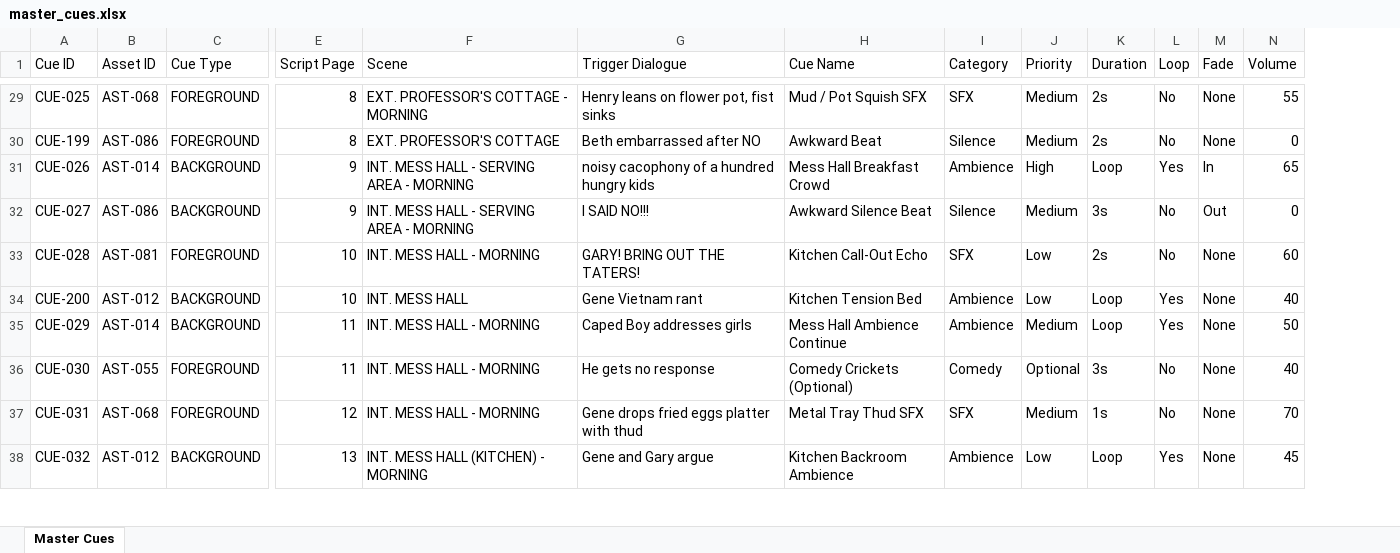
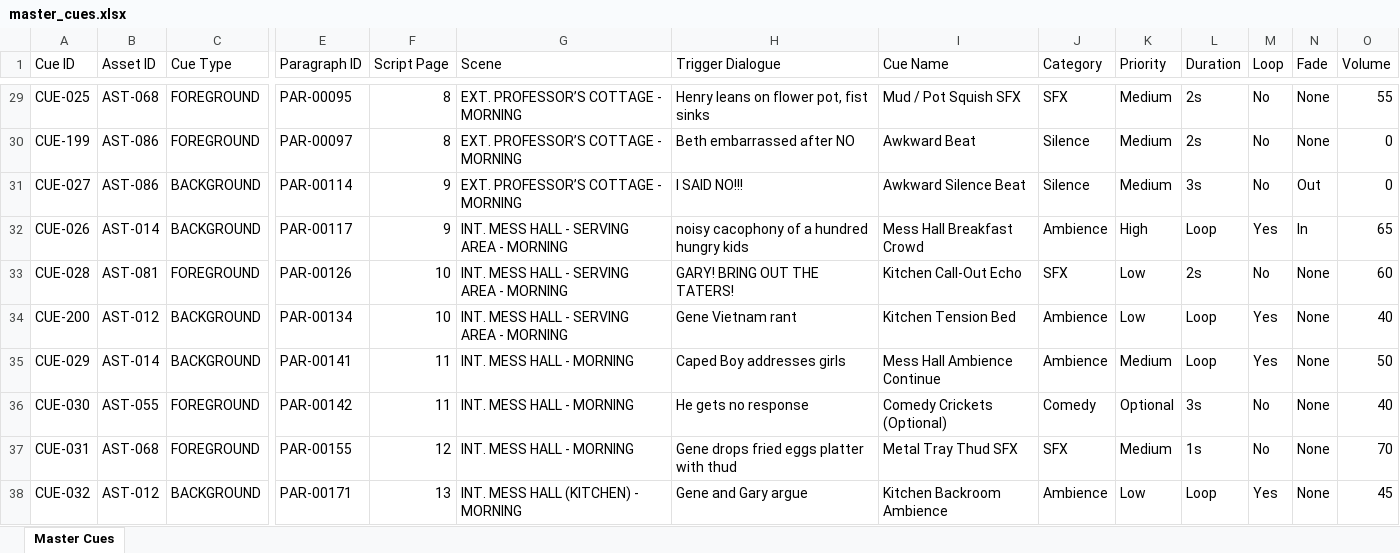
Before and after one commit to perekl/wet-hot-american-summer, an Excel workbook: data/master_cues.xlsx, sheet Master Cues, drawn as a sheet; only a part is shown, gaps mark what is left out; values as stored, in another font and other column widths than the file's, no cell formats; removed rows and columns are numbered as before the commit, all else as after; rows hold the shown columns only; the diff covers the shown part only; the diff names each change by its address in the sheet, - before the commit and + after, or states it on an @@ line.

```diff
--- a/data/master_cues.xlsx (sheet Master Cues)
+++ b/data/master_cues.xlsx (sheet Master Cues)
+column E (Paragraph ID), rows 29-30: PAR-00095 | PAR-00097; rows 32-38: PAR-00117 | PAR-00126 | PAR-00134 | PAR-00141 | PAR-00142 | PAR-00155 | PAR-00171
-G29 (Scene): EXT. PROFESSOR'S COTTAGE - MORNING
+G29 (Scene): EXT. PROFESSOR’S COTTAGE - MORNING
-G30 (Scene): EXT. PROFESSOR'S COTTAGE
+G30 (Scene): EXT. PROFESSOR’S COTTAGE - MORNING
+row 31: CUE-027 | AST-086 | BACKGROUND | PAR-00114 | 9 | EXT. PROFESSOR’S COTTAGE - MORNING | I SAID NO!!! | Awkward Silence Beat | Silence | Medium | 3s | No | Out | 0
-row 32: CUE-027 | AST-086 | BACKGROUND | 9 | INT. MESS HALL - SERVING AREA - MORNING | I SAID NO!!! | Awkward Silence Beat | Silence | Medium | 3s | No | Out | 0
-G33 (Scene): INT. MESS HALL - MORNING
+G33 (Scene): INT. MESS HALL - SERVING AREA - MORNING
-G34 (Scene): INT. MESS HALL
+G34 (Scene): INT. MESS HALL - SERVING AREA - MORNING
```
Also changed, not shown: 21 added rows, 21 removed rows, 3 moved rows and 104 edited cells elsewhere in this sheet, cell formats, 11 other files.
